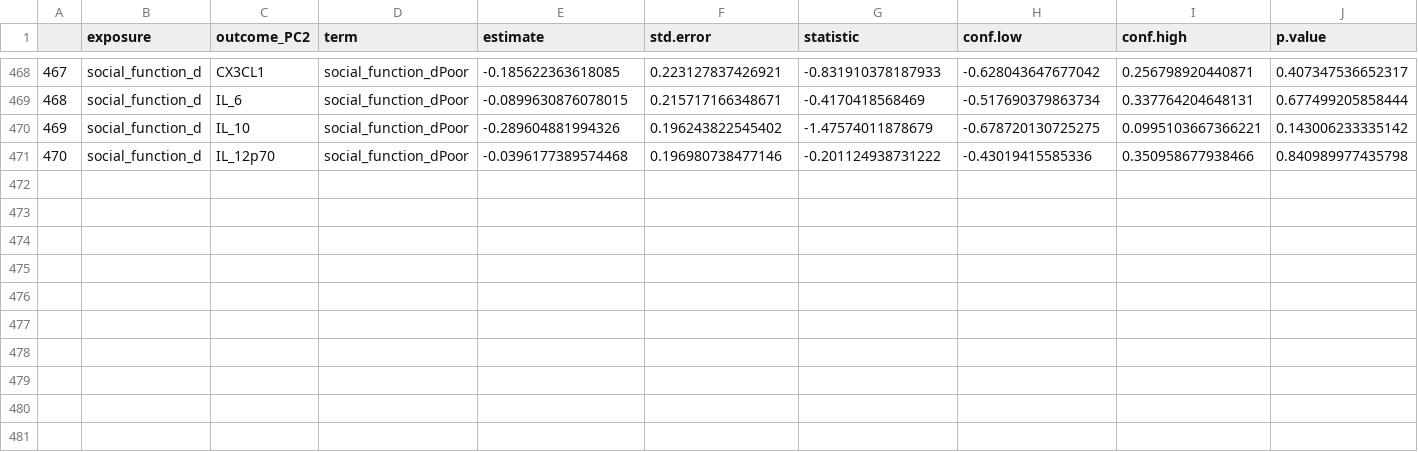
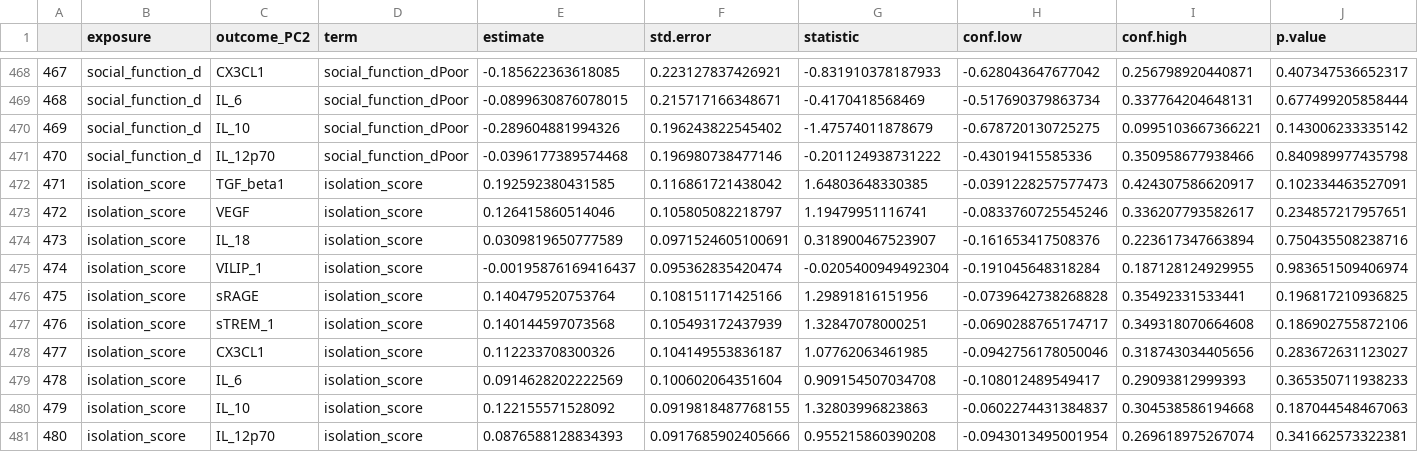
Before and after one commit to Colleen-Burke/Dissertation_Aim3_Repo, a CSV file: PC2top10_SLM_summary.csv, drawn as a sheet; only a part is shown, gaps mark what is left out; the diff names each change by its address in the sheet, - before the commit and + after, or states it on an @@ line.

```diff
--- a/PC2top10_SLM_summary.csv
+++ b/PC2top10_SLM_summary.csv
+row 472: 471 | isolation_score | TGF_beta1 | isolation_score | 0.192592380431585 | 0.116861721438042 | 1.64803648330385 | -0.0391228257577473 | 0.424307586620917 | 0.102334463527091
+row 473: 472 | isolation_score | VEGF | isolation_score | 0.126415860514046 | 0.105805082218797 | 1.19479951116741 | -0.0833760725545246 | 0.336207793582617 | 0.234857217957651
+row 474: 473 | isolation_score | IL_18 | isolation_score | 0.0309819650777589 | 0.0971524605100691 | 0.318900467523907 | -0.161653417508376 | 0.223617347663894 | 0.750435508238716
+row 475: 474 | isolation_score | VILIP_1 | isolation_score | -0.00195876169416437 | 0.095362835420474 | -0.0205400949492304 | -0.191045648318284 | 0.187128124929955 | 0.983651509406974
+row 476: 475 | isolation_score | sRAGE | isolation_score | 0.140479520753764 | 0.108151171425166 | 1.29891816151956 | -0.0739642738268828 | 0.35492331533441 | 0.196817210936825
+row 477: 476 | isolation_score | sTREM_1 | isolation_score | 0.140144597073568 | 0.105493172437939 | 1.32847078000251 | -0.0690288765174717 | 0.349318070664608 | 0.186902755872106
+row 478: 477 | isolation_score | CX3CL1 | isolation_score | 0.112233708300326 | 0.104149553836187 | 1.07762063461985 | -0.0942756178050046 | 0.318743034405656 | 0.283672631123027
+row 479: 478 | isolation_score | IL_6 | isolation_score | 0.0914628202222569 | 0.100602064351604 | 0.909154507034708 | -0.108012489549417 | 0.29093812999393 | 0.365350711938233
+row 480: 479 | isolation_score | IL_10 | isolation_score | 0.122155571528092 | 0.0919818487768155 | 1.32803996823863 | -0.0602274431384837 | 0.304538586194668 | 0.187044548467063
+row 481: 480 | isolation_score | IL_12p70 | isolation_score | 0.0876588128834393 | 0.0917685902405666 | 0.955215860390208 | -0.0943013495001954 | 0.269618975267074 | 0.341662573322381
```
Also changed, not shown: PC1top10_SLM_stratified_SLM_summary.csv, PC1top10_SLM_summary.csv, 9 other files.
